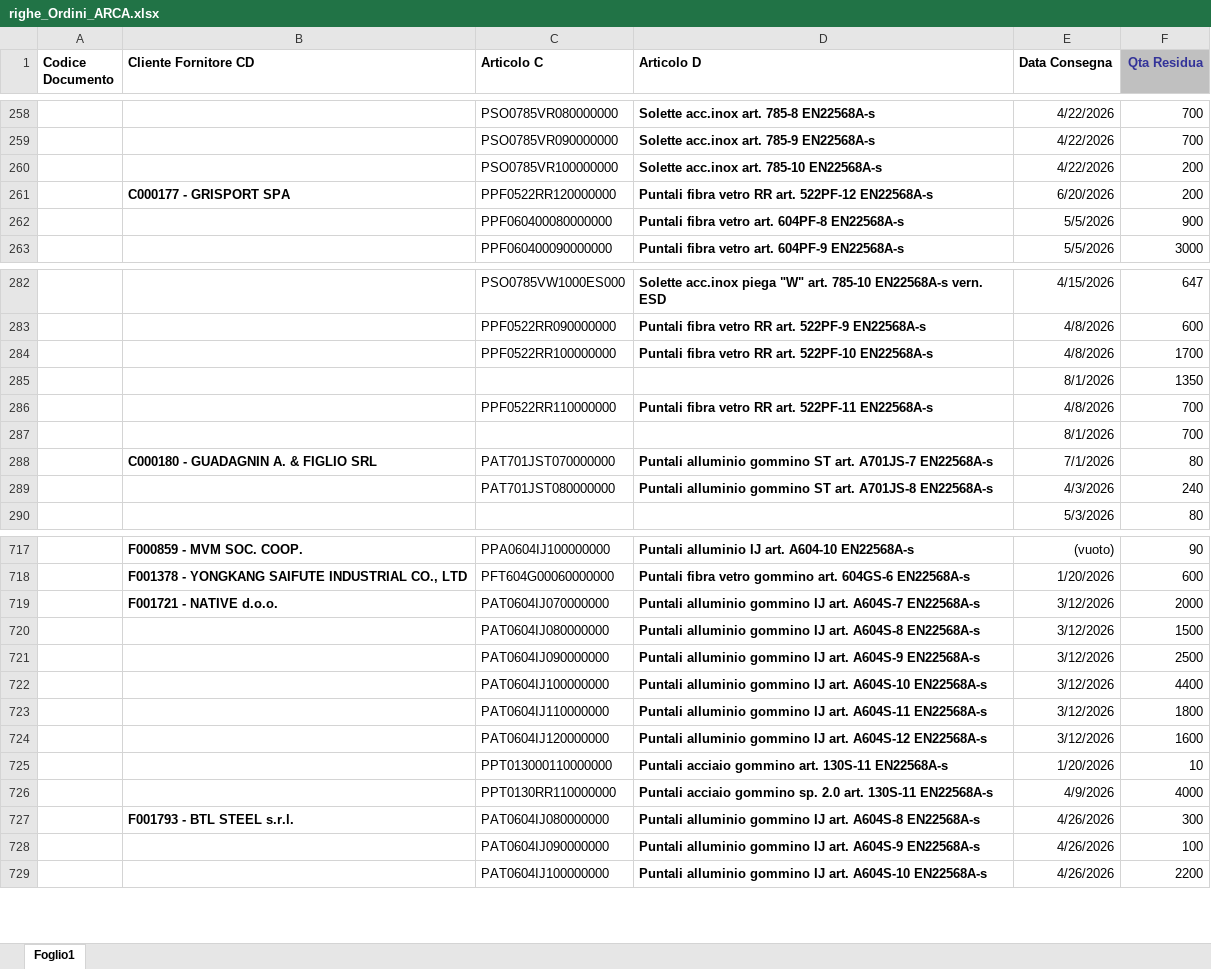
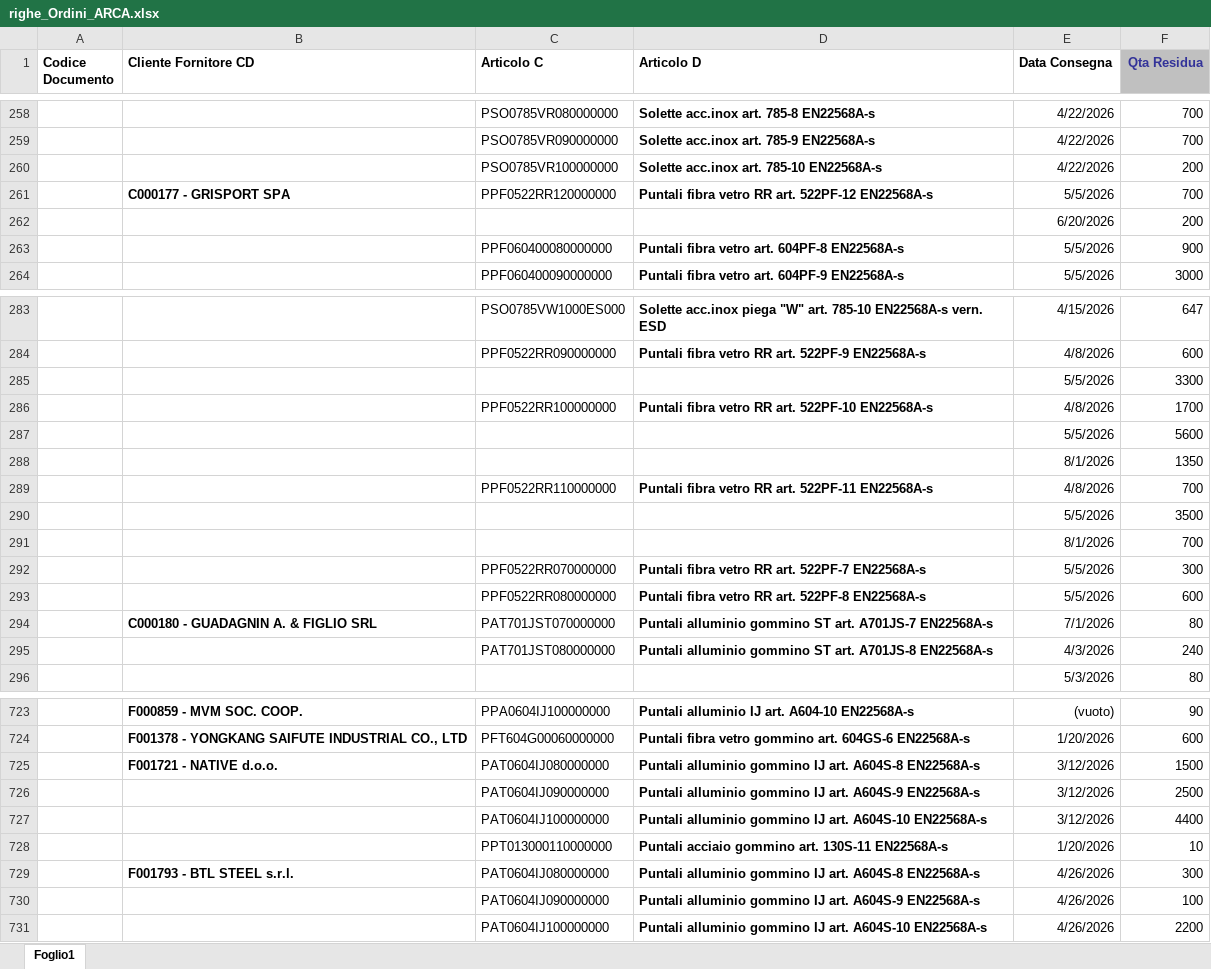
Before and after one commit to denis-safit/SAFiT, an Excel workbook: righe_Ordini_ARCA.xlsx, sheet Foglio1, drawn as a sheet; only a part is shown, gaps mark what is left out; values as stored, in another font and other column widths than the file's, no borders; removed rows and columns are numbered as before the commit, all else as after; the diff names each change by its address in the sheet, - before the commit and + after, or states it on an @@ line.

```diff
--- a/righe_Ordini_ARCA.xlsx (sheet Foglio1)
+++ b/righe_Ordini_ARCA.xlsx (sheet Foglio1)
-E261 (Data Consegna): 6/20/2026
+E261 (Data Consegna): 5/5/2026
-F261 (Qta Residua): 200
+F261 (Qta Residua): 700
+row 262:  |  |  |  | 6/20/2026 | 200
+row 285:  |  |  |  | 5/5/2026 | 3300
+row 287:  |  |  |  | 5/5/2026 | 5600
+row 290:  |  |  |  | 5/5/2026 | 3500
+row 292:  |  | PPF0522RR070000000 | Puntali fibra vetro RR art. 522PF-7 EN22568A-s | 5/5/2026 | 300
+row 293:  |  | PPF0522RR080000000 | Puntali fibra vetro RR art. 522PF-8 EN22568A-s | 5/5/2026 | 600
-row 719:  | F001721 - NATIVE d.o.o. | PAT0604IJ070000000 | Puntali alluminio gommino IJ art. A604S-7 EN22568A-s | 3/12/2026 | 2000
-B725 (Cliente Fornitore CD): (empty)
+B725 (Cliente Fornitore CD): F001721 - NATIVE d.o.o.
-row 723:  |  | PAT0604IJ110000000 | Puntali alluminio gommino IJ art. A604S-11 EN22568A-s | 3/12/2026 | 1800
-row 724:  |  | PAT0604IJ120000000 | Puntali alluminio gommino IJ art. A604S-12 EN22568A-s | 3/12/2026 | 1600
-row 726:  |  | PPT0130RR110000000 | Puntali acciaio gommino sp. 2.0 art. 130S-11 EN22568A-s | 4/9/2026 | 4000
```
Also changed, not shown: Avanzamento_access.xlsx, 1 other file.
